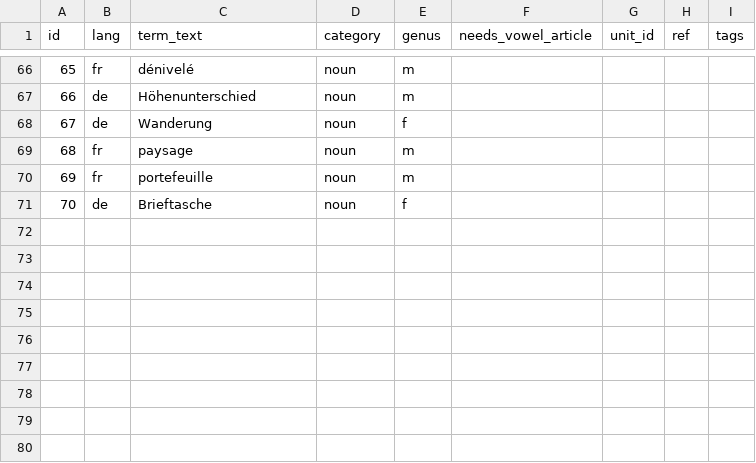
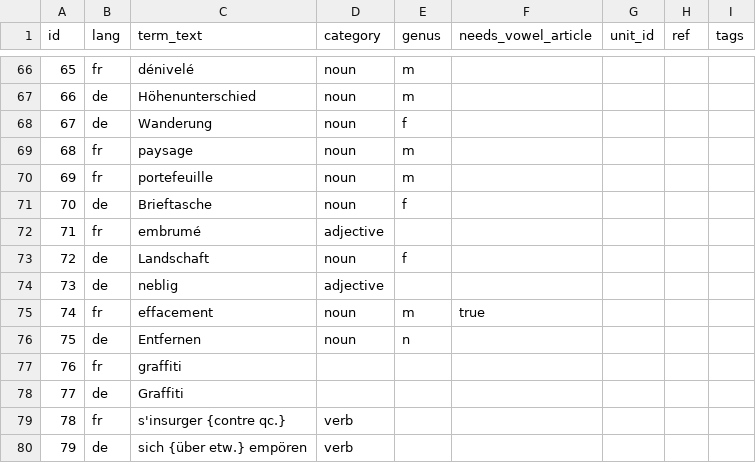
Before and after one commit to joscco/French, a CSV file: data/terms.csv, drawn as a sheet; only a part is shown, gaps mark what is left out.

```diff
--- a/data/terms.csv
+++ b/data/terms.csv
@@ -71 +71,10 @@ id;lang;term_text;category;genus;needs_vowel_article;unit_id;ref;tags
 70;de;Brieftasche;noun;f;;;;
+71;fr;embrumé;adjective;;;;;
+72;de;Landschaft;noun;f;;;;
+73;de;neblig;adjective;;;;;
+74;fr;effacement;noun;m;true;;;
+75;de;Entfernen;noun;n;;;;
+76;fr;graffiti;;;;;;
+77;de;Graffiti;;;;;;
+78;fr;s'insurger {contre qc.};verb;;;;;
+79;de;sich {über etw.} empören;verb;;;;;
```
Also changed, not shown: 17 other files.
